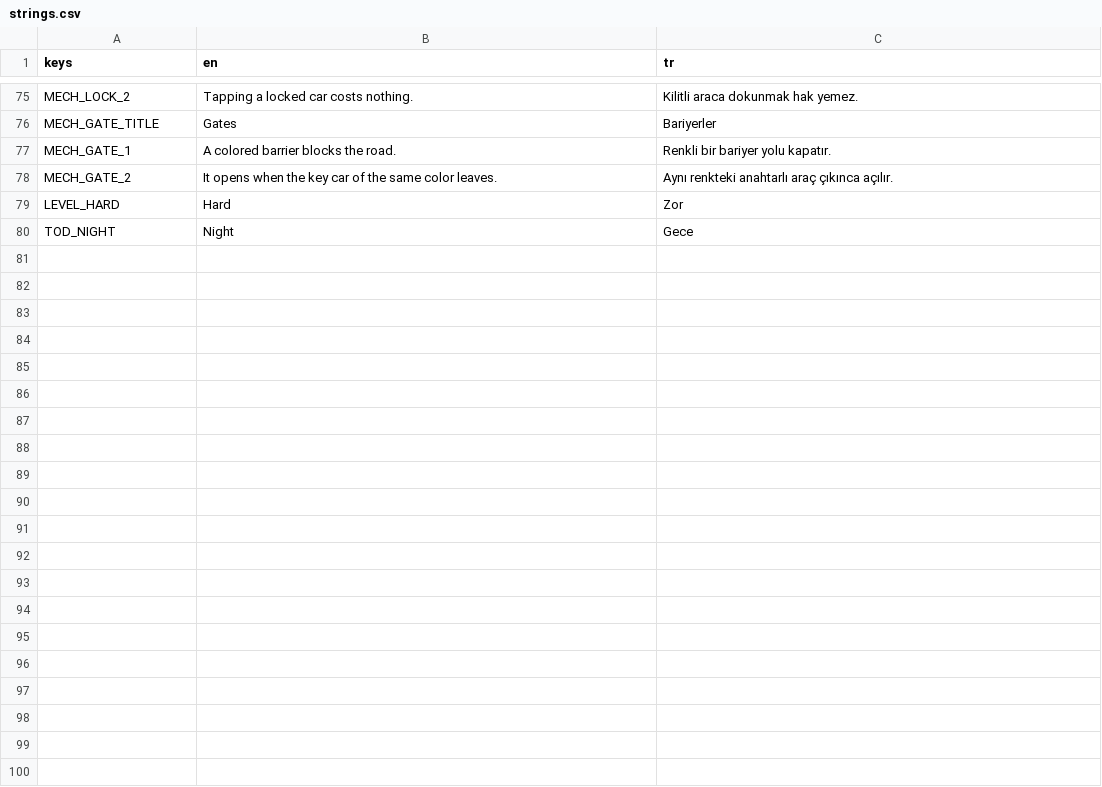
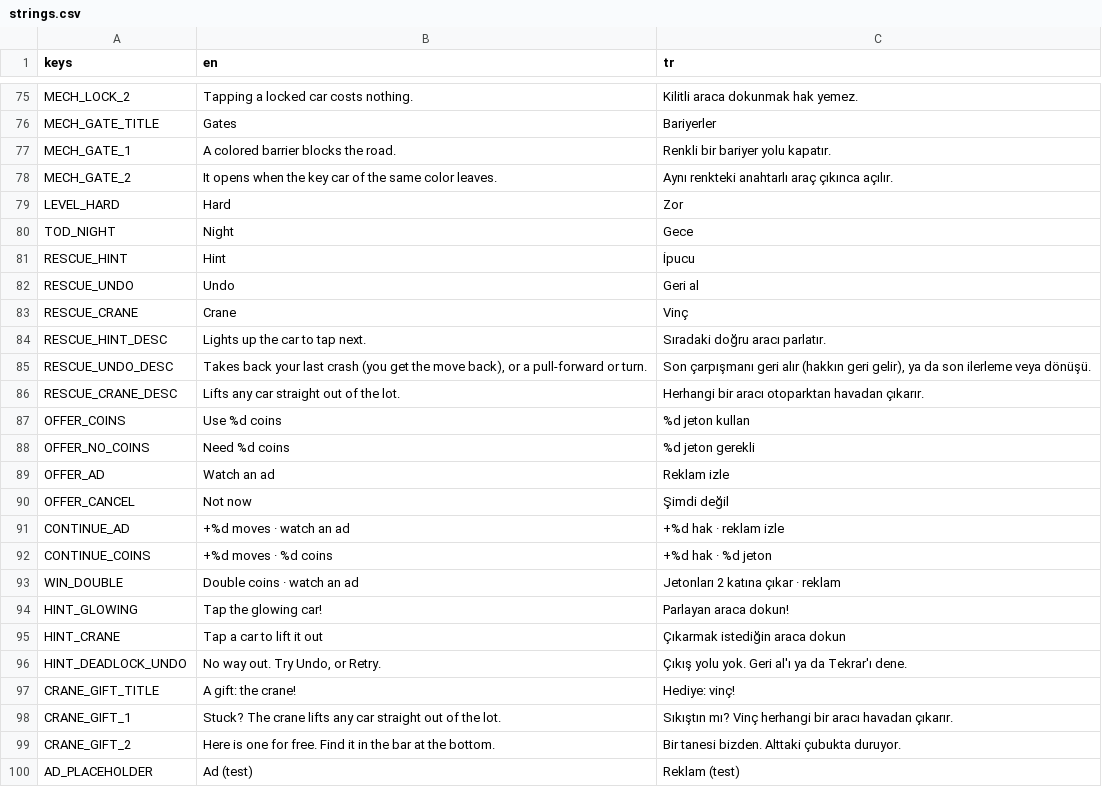
Before and after one commit to ismetcabbar9-oss/TRAFFIC-2D-, a CSV file: translations/strings.csv, drawn as a sheet; only a part is shown, gaps mark what is left out.

```diff
--- a/translations/strings.csv
+++ b/translations/strings.csv
@@ -80 +80,21 @@ LEVEL_HARD,Hard,Zor
 TOD_NIGHT,Night,Gece
+RESCUE_HINT,Hint,İpucu
+RESCUE_UNDO,Undo,Geri al
+RESCUE_CRANE,Crane,Vinç
+RESCUE_HINT_DESC,Lights up the car to tap next.,Sıradaki doğru aracı parlatır.
+RESCUE_UNDO_DESC,"Takes back your last crash (you get the move back), or a pull-forward or turn.","Son çarpışmanı geri alır (hakkın geri gelir), ya da son ilerleme veya dönüşü."
+RESCUE_CRANE_DESC,Lifts any car straight out of the lot.,Herhangi bir aracı otoparktan havadan çıkarır.
+OFFER_COINS,Use %d coins,%d jeton kullan
+OFFER_NO_COINS,Need %d coins,%d jeton gerekli
+OFFER_AD,Watch an ad,Reklam izle
+OFFER_CANCEL,Not now,Şimdi değil
+CONTINUE_AD,+%d moves · watch an ad,+%d hak · reklam izle
+CONTINUE_COINS,+%d moves · %d coins,+%d hak · %d jeton
+WIN_DOUBLE,Double coins · watch an ad,Jetonları 2 katına çıkar · reklam
+HINT_GLOWING,Tap the glowing car!,Parlayan araca dokun!
+HINT_CRANE,Tap a car to lift it out,Çıkarmak istediğin araca dokun
+HINT_DEADLOCK_UNDO,"No way out. Try Undo, or Retry.","Çıkış yolu yok. Geri al'ı ya da Tekrar'ı dene."
+CRANE_GIFT_TITLE,A gift: the crane!,Hediye: vinç!
+CRANE_GIFT_1,"Stuck? The crane lifts any car straight out of the lot.","Sıkıştın mı? Vinç herhangi bir aracı havadan çıkarır."
+CRANE_GIFT_2,Here is one for free. Find it in the bar at the bottom.,Bir tanesi bizden. Alttaki çubukta duruyor.
+AD_PLACEHOLDER,Ad (test),Reklam (test)
```
Also changed, not shown: 20 other files.
